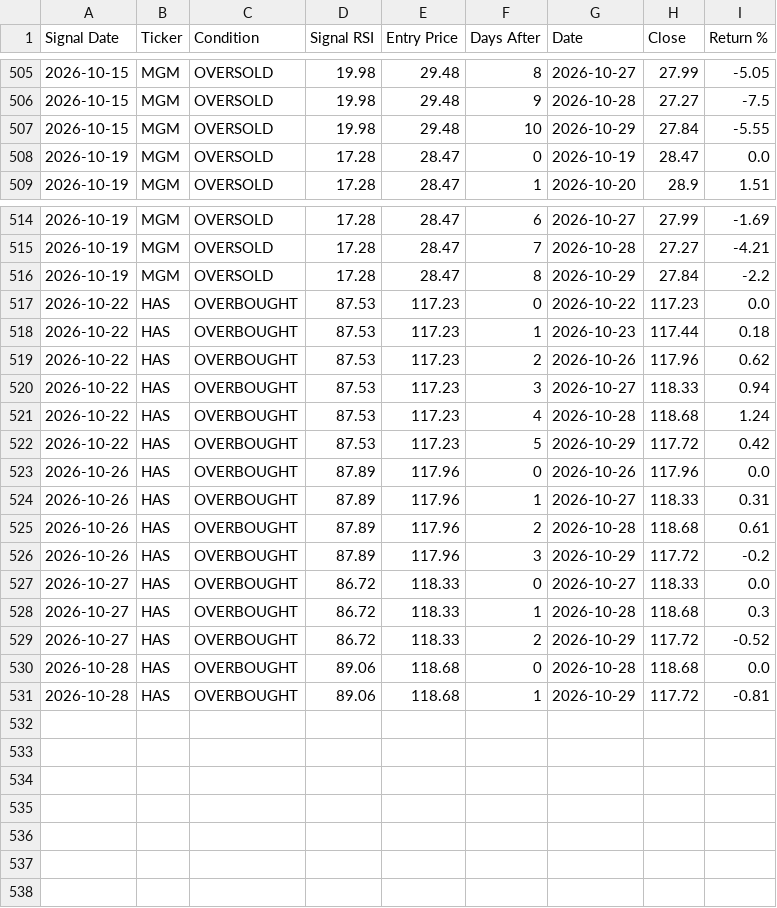
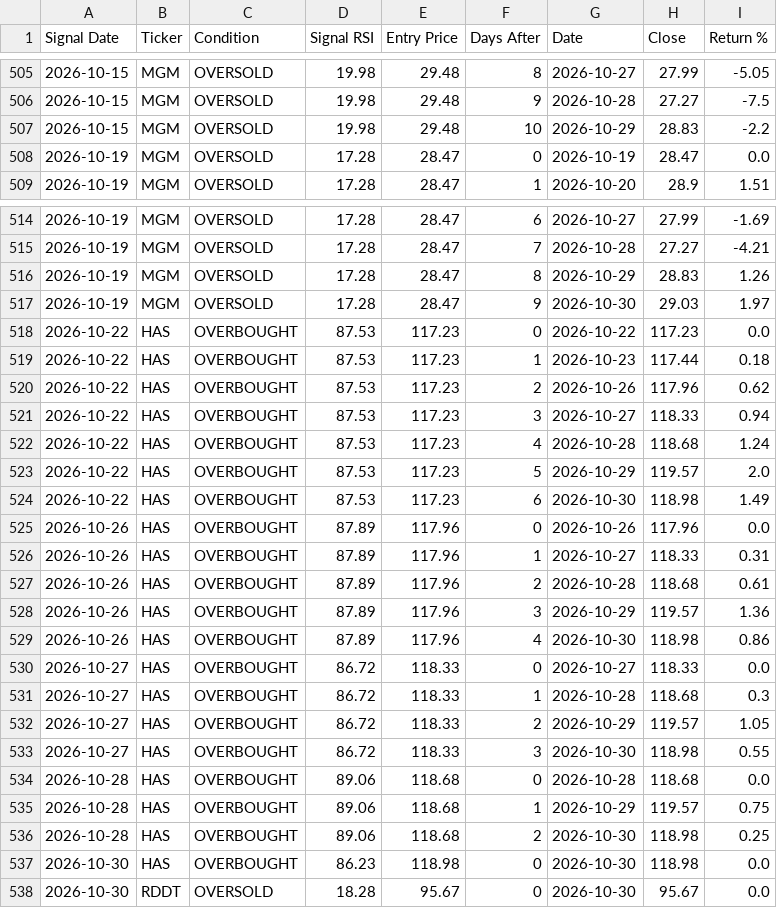
Before and after one commit to smartmoneybitesofficial-hub/rsi-scanner, a CSV file: signal_followup.csv, drawn as a sheet; only a part is shown, gaps mark what is left out.

Commit message:
Update RSI signals [skip ci]

```diff
--- a/signal_followup.csv
+++ b/signal_followup.csv
@@ -506,3 +506,3 @@ Signal Date,Ticker,Condition,Signal RSI,Entry Price,Days After,Date,Close,Return
 2026-10-15,MGM,OVERSOLD,19.98,29.48,9,2026-10-28,27.27,-7.5
-2026-10-15,MGM,OVERSOLD,19.98,29.48,10,2026-10-29,27.84,-5.55
+2026-10-15,MGM,OVERSOLD,19.98,29.48,10,2026-10-29,28.83,-2.2
 2026-10-19,MGM,OVERSOLD,17.28,28.47,0,2026-10-19,28.47,0.0
@@ -515,3 +515,4 @@ Signal Date,Ticker,Condition,Signal RSI,Entry Price,Days After,Date,Close,Return
 2026-10-19,MGM,OVERSOLD,17.28,28.47,7,2026-10-28,27.27,-4.21
-2026-10-19,MGM,OVERSOLD,17.28,28.47,8,2026-10-29,27.84,-2.2
+2026-10-19,MGM,OVERSOLD,17.28,28.47,8,2026-10-29,28.83,1.26
+2026-10-19,MGM,OVERSOLD,17.28,28.47,9,2026-10-30,29.03,1.97
 2026-10-22,HAS,OVERBOUGHT,87.53,117.23,0,2026-10-22,117.23,0.0
@@ -521,3 +522,4 @@ Signal Date,Ticker,Condition,Signal RSI,Entry Price,Days After,Date,Close,Return
 2026-10-22,HAS,OVERBOUGHT,87.53,117.23,4,2026-10-28,118.68,1.24
-2026-10-22,HAS,OVERBOUGHT,87.53,117.23,5,2026-10-29,117.72,0.42
+2026-10-22,HAS,OVERBOUGHT,87.53,117.23,5,2026-10-29,119.57,2.0
+2026-10-22,HAS,OVERBOUGHT,87.53,117.23,6,2026-10-30,118.98,1.49
 2026-10-26,HAS,OVERBOUGHT,87.89,117.96,0,2026-10-26,117.96,0.0
@@ -525,7 +527,12 @@ Signal Date,Ticker,Condition,Signal RSI,Entry Price,Days After,Date,Close,Return
 2026-10-26,HAS,OVERBOUGHT,87.89,117.96,2,2026-10-28,118.68,0.61
-2026-10-26,HAS,OVERBOUGHT,87.89,117.96,3,2026-10-29,117.72,-0.2
+2026-10-26,HAS,OVERBOUGHT,87.89,117.96,3,2026-10-29,119.57,1.36
+2026-10-26,HAS,OVERBOUGHT,87.89,117.96,4,2026-10-30,118.98,0.86
 2026-10-27,HAS,OVERBOUGHT,86.72,118.33,0,2026-10-27,118.33,0.0
 2026-10-27,HAS,OVERBOUGHT,86.72,118.33,1,2026-10-28,118.68,0.3
-2026-10-27,HAS,OVERBOUGHT,86.72,118.33,2,2026-10-29,117.72,-0.52
+2026-10-27,HAS,OVERBOUGHT,86.72,118.33,2,2026-10-29,119.57,1.05
+2026-10-27,HAS,OVERBOUGHT,86.72,118.33,3,2026-10-30,118.98,0.55
 2026-10-28,HAS,OVERBOUGHT,89.06,118.68,0,2026-10-28,118.68,0.0
-2026-10-28,HAS,OVERBOUGHT,89.06,118.68,1,2026-10-29,117.72,-0.81
+2026-10-28,HAS,OVERBOUGHT,89.06,118.68,1,2026-10-29,119.57,0.75
+2026-10-28,HAS,OVERBOUGHT,89.06,118.68,2,2026-10-30,118.98,0.25
+2026-10-30,HAS,OVERBOUGHT,86.23,118.98,0,2026-10-30,118.98,0.0
+2026-10-30,RDDT,OVERSOLD,18.28,95.67,0,2026-10-30,95.67,0.0
```
Also changed, not shown: signals.csv.
